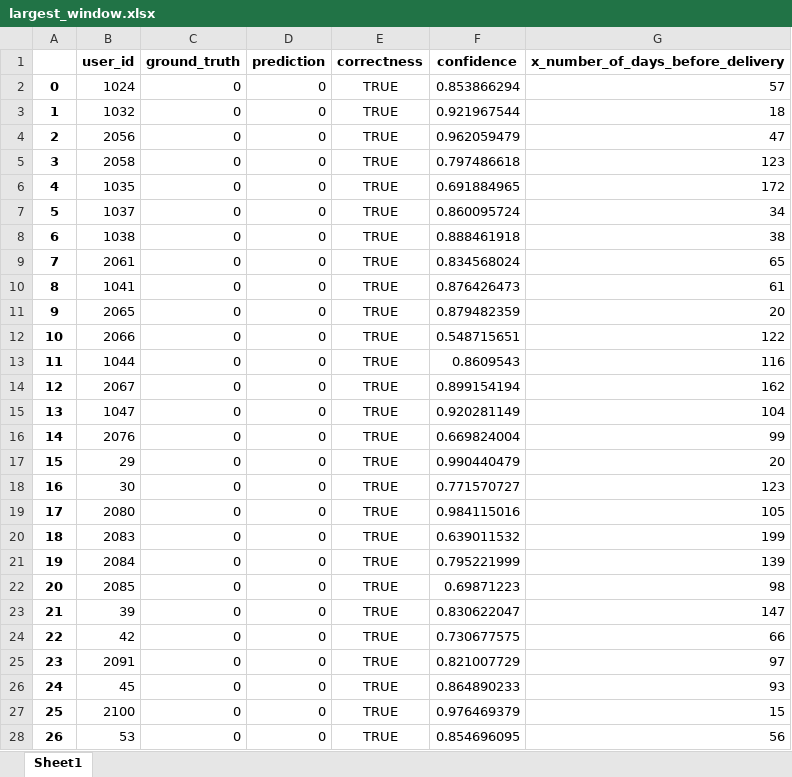
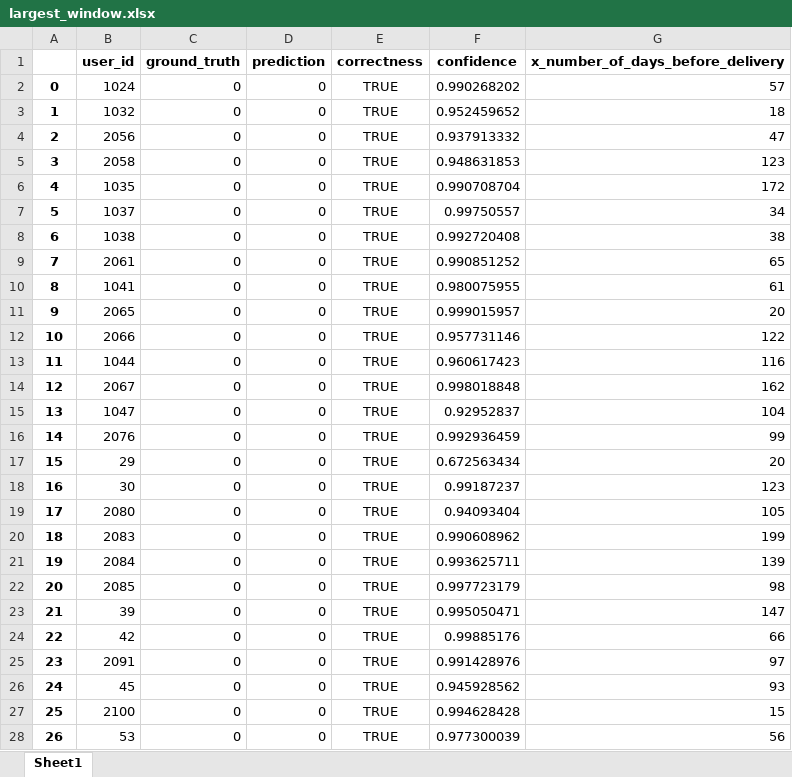
Before and after one commit to smilejennyyu/Delivery-Readiness, an Excel workbook: results/5min/largest_window.xlsx, sheet Sheet1, drawn as a sheet; only a part is shown; values as stored, in another font and other column widths than the file's, no borders; the diff covers the shown part only; the diff names each change by its address in the sheet, - before the commit and + after, or states it on an @@ line.

```diff
--- a/results/5min/largest_window.xlsx (sheet Sheet1)
+++ b/results/5min/largest_window.xlsx (sheet Sheet1)
-F2 (confidence): 0.853866294
+F2 (confidence): 0.990268202
-F3 (confidence): 0.921967544
+F3 (confidence): 0.952459652
-F4 (confidence): 0.962059479
+F4 (confidence): 0.937913332
-F5 (confidence): 0.797486618
+F5 (confidence): 0.948631853
-F6 (confidence): 0.691884965
+F6 (confidence): 0.990708704
-F7 (confidence): 0.860095724
+F7 (confidence): 0.99750557
-F8 (confidence): 0.888461918
+F8 (confidence): 0.992720408
-F9 (confidence): 0.834568024
+F9 (confidence): 0.990851252
-F10 (confidence): 0.876426473
+F10 (confidence): 0.980075955
-F11 (confidence): 0.879482359
+F11 (confidence): 0.999015957
-F12 (confidence): 0.548715651
+F12 (confidence): 0.957731146
-F13 (confidence): 0.8609543
+F13 (confidence): 0.960617423
-F14 (confidence): 0.899154194
+F14 (confidence): 0.998018848
-F15 (confidence): 0.920281149
+F15 (confidence): 0.92952837
-F16 (confidence): 0.669824004
+F16 (confidence): 0.992936459
-F17 (confidence): 0.990440479
+F17 (confidence): 0.672563434
-F18 (confidence): 0.771570727
+F18 (confidence): 0.99187237
-F19 (confidence): 0.984115016
+F19 (confidence): 0.94093404
-F20 (confidence): 0.639011532
+F20 (confidence): 0.990608962
-F21 (confidence): 0.795221999
+F21 (confidence): 0.993625711
-F22 (confidence): 0.69871223
+F22 (confidence): 0.997723179
-F23 (confidence): 0.830622047
+F23 (confidence): 0.995050471
-F24 (confidence): 0.730677575
+F24 (confidence): 0.99885176
-F25 (confidence): 0.821007729
+F25 (confidence): 0.991428976
-F26 (confidence): 0.864890233
+F26 (confidence): 0.945928562
-F27 (confidence): 0.976469379
+F27 (confidence): 0.994628428
-F28 (confidence): 0.854696095
+F28 (confidence): 0.977300039
```
Also changed, not shown: 110 edited cells elsewhere in this sheet, results/5min/medium_window_30days.xlsx, results/5min/small_window_10days.xlsx, 13 other files.
